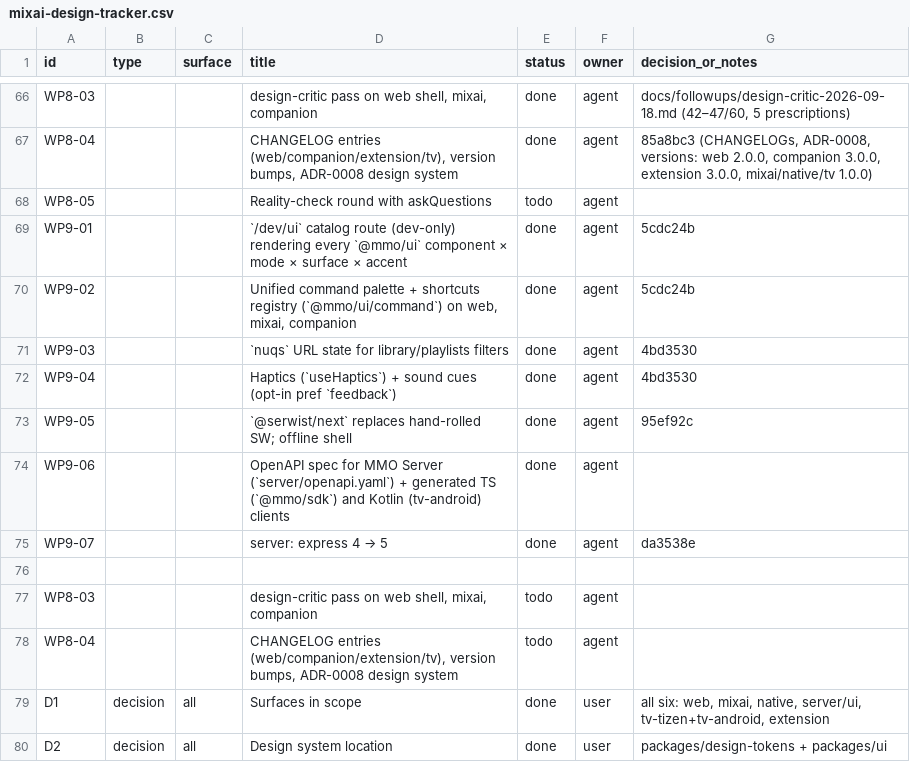
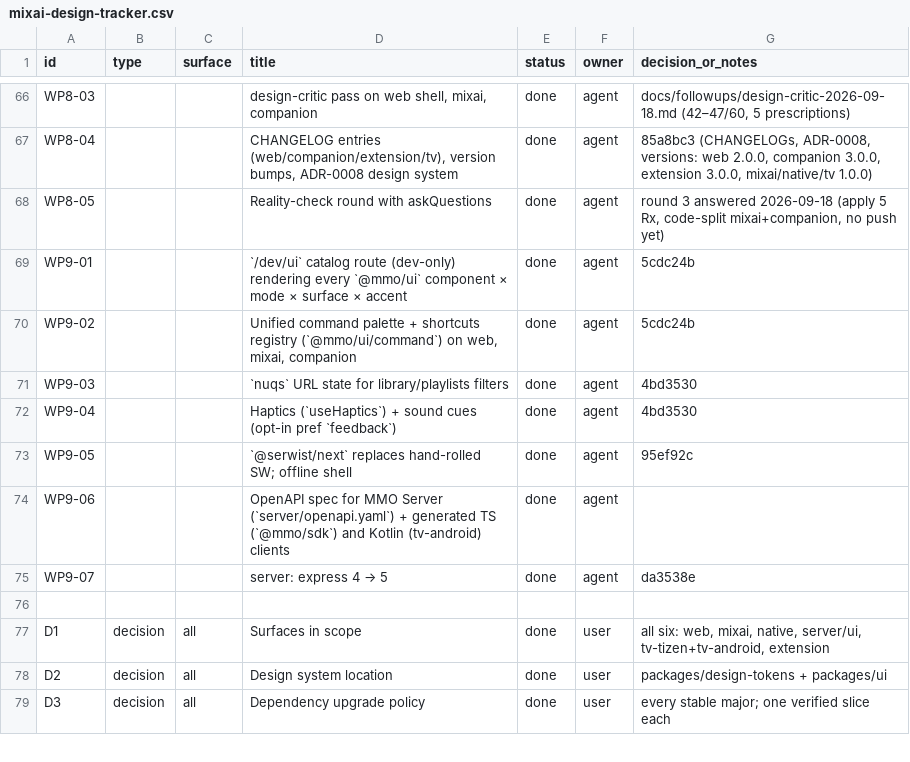
Before and after one commit to dragoscv/mmo, a CSV file: docs/mixai-design-tracker.csv, drawn as a sheet; only a part is shown, gaps mark what is left out; the shorter side is filled out with more unchanged rows.

Commit message:
docs(tracker): WP8-05 round 3 answered; follow-ups section (weekly TS7/ESLint10 retry); 73 done / 1 blocked

```diff
--- a/docs/mixai-design-tracker.csv
+++ b/docs/mixai-design-tracker.csv
@@ -67,3 +67,3 @@ id,type,surface,title,status,owner,decision_or_notes
 "WP8-04","","","CHANGELOG entries (web/companion/extension/tv), version bumps, ADR-0008 design system","done","agent","85a8bc3 (CHANGELOGs, ADR-0008, versions: web 2.0.0, companion 3.0.0, extension 3.0.0, mixai/native/tv 1.0.0)"
-"WP8-05","","","Reality-check round with askQuestions","todo","agent",""
+"WP8-05","","","Reality-check round with askQuestions","done","agent","round 3 answered 2026-09-18 (apply 5 Rx, code-split mixai+companion, no push yet)"
 "WP9-01","","","`/dev/ui` catalog route (dev-only) rendering every `@mmo/ui` component × mode × surface × accent","done","agent","5cdc24b"
@@ -76,4 +76,2 @@ id,type,surface,title,status,owner,decision_or_notes
 
-"WP8-03","","","design-critic pass on web shell, mixai, companion","todo","agent",""
-"WP8-04","","","CHANGELOG entries (web/companion/extension/tv), version bumps, ADR-0008 design system","todo","agent",""
 D1,decision,all,Surfaces in scope,done,user,"all six: web, mixai, native, server/ui, tv-tizen+tv-android, extension"
```
Also changed, not shown: 1 other file.
